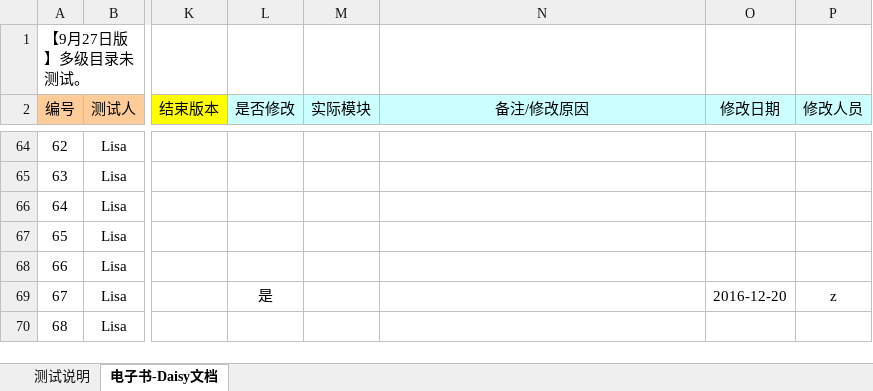
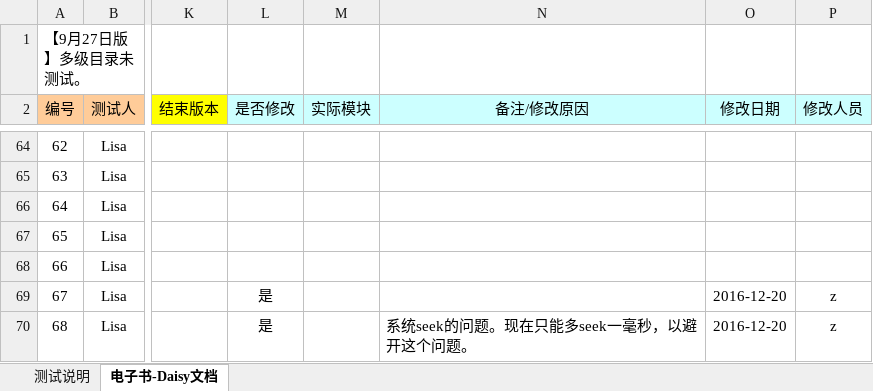
Before and after one commit to weizhiping/ebook, an Excel workbook: 测试单-电子书_daisy_161211.xlsx, sheet 电子书-Daisy文档, drawn as a sheet; only a part is shown, gaps mark what is left out; values as stored, in another font and other column widths than the file's, no borders; conditional formats not drawn; the diff names each change by its address in the sheet, - before the commit and + after, or states it on an @@ line.

```diff
--- a/测试单-电子书_daisy_161211.xlsx (sheet 电子书-Daisy文档)
+++ b/测试单-电子书_daisy_161211.xlsx (sheet 电子书-Daisy文档)
-L70 (是否修改): (empty)
+L70 (是否修改): 是
-N70 (备注/修改原因): (empty)
+N70 (备注/修改原因): 系统seek的问题。现在只能多seek一毫秒，以避开这个问题。
-O70 (修改日期): (empty)
+O70 (修改日期): 2016-12-20
-P70 (修改人员): (empty)
+P70 (修改人员): z
```
Also changed, not shown: 1 other file.
